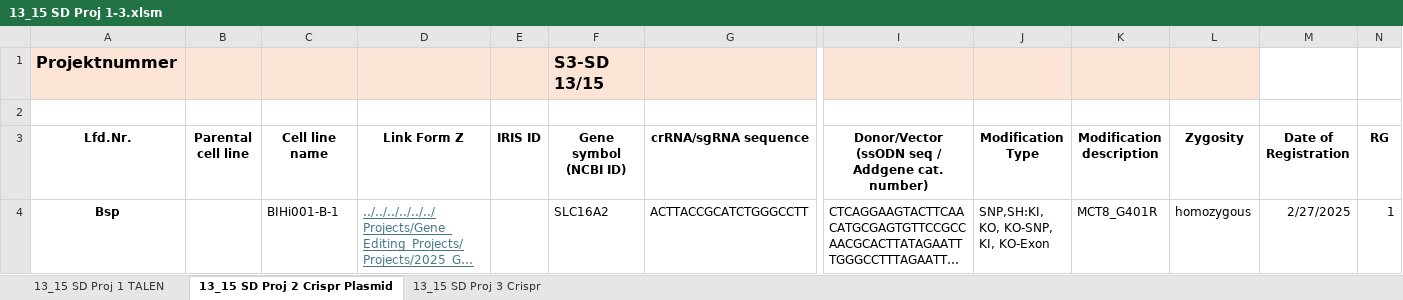
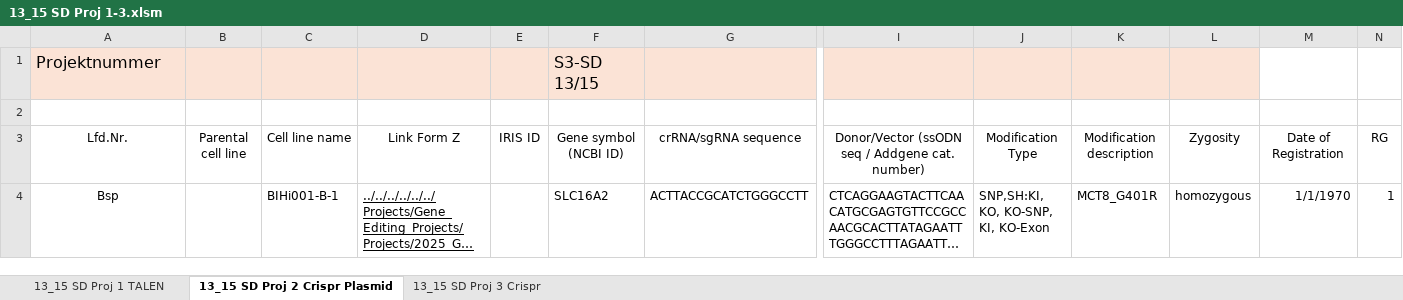
Before and after one commit to Narasimhat/ASSUREDChain-Windows, an Excel workbook: data/templates/13_15 SD Proj 1-3.xlsm, sheet 13_15 SD Proj 2 Crispr Plasmid, drawn as a sheet; only a part is shown, gaps mark what is left out; long unchanged cells end in …; values as stored, in another font and other column widths than the file's, no borders; charts and pictures not drawn; the diff covers the shown part only; the diff names each change by its address in the sheet, - before the commit and + after, or states it on an @@ line.

```diff
--- a/data/templates/13_15 SD Proj 1-3.xlsm (sheet 13_15 SD Proj 2 Crispr Plasmid)
+++ b/data/templates/13_15 SD Proj 1-3.xlsm (sheet 13_15 SD Proj 2 Crispr Plasmid)
-A1 bold: on
+A1 bold: off
-F1 bold: on
+F1 bold: off
-A3:G3 bold: on
+A3:G3 bold: off
-I3:N3 bold: on
+I3:N3 bold: off
-A4 bold: on
+A4 bold: off
-D4 text colour: #467886
+D4 text colour: black
-M4 (Date of Registration): 2/27/2025
+M4 (Date of Registration): 1/1/1970
```
Also changed, not shown: cell formats elsewhere in this sheet, sheet 13_15 SD Proj 3 Crispr, sheet 13_15 SD Proj 1 TALEN, charts or pictures, 22 other files.
